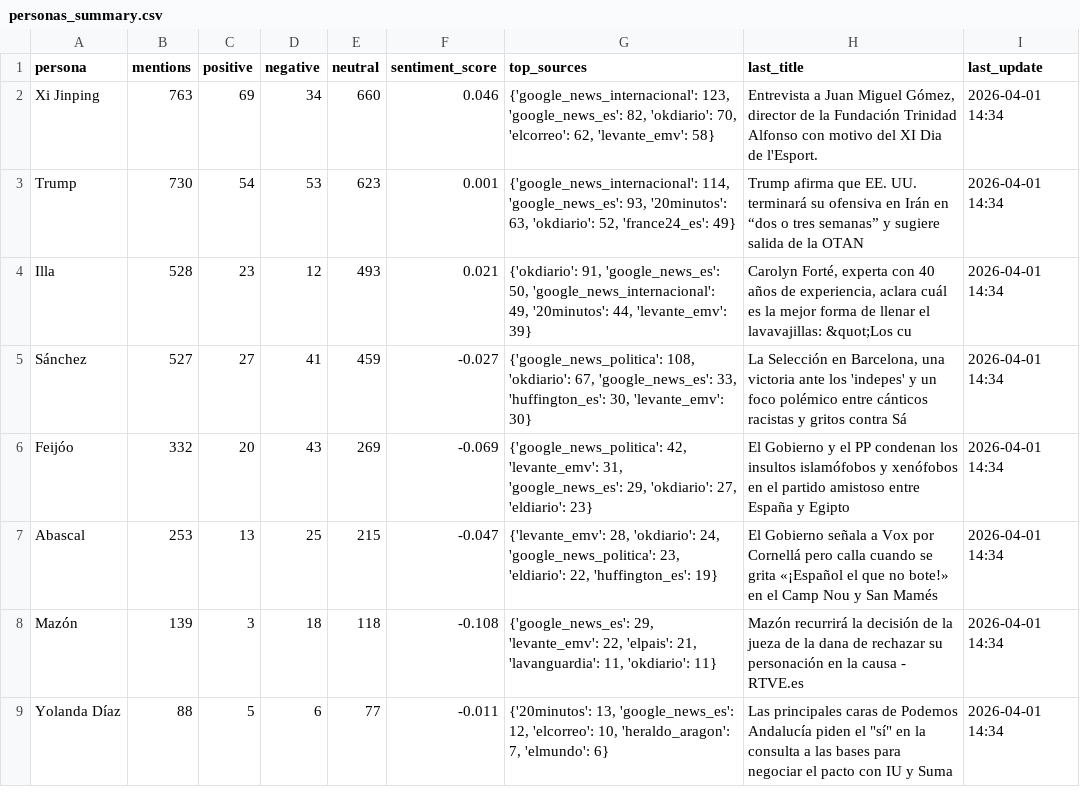
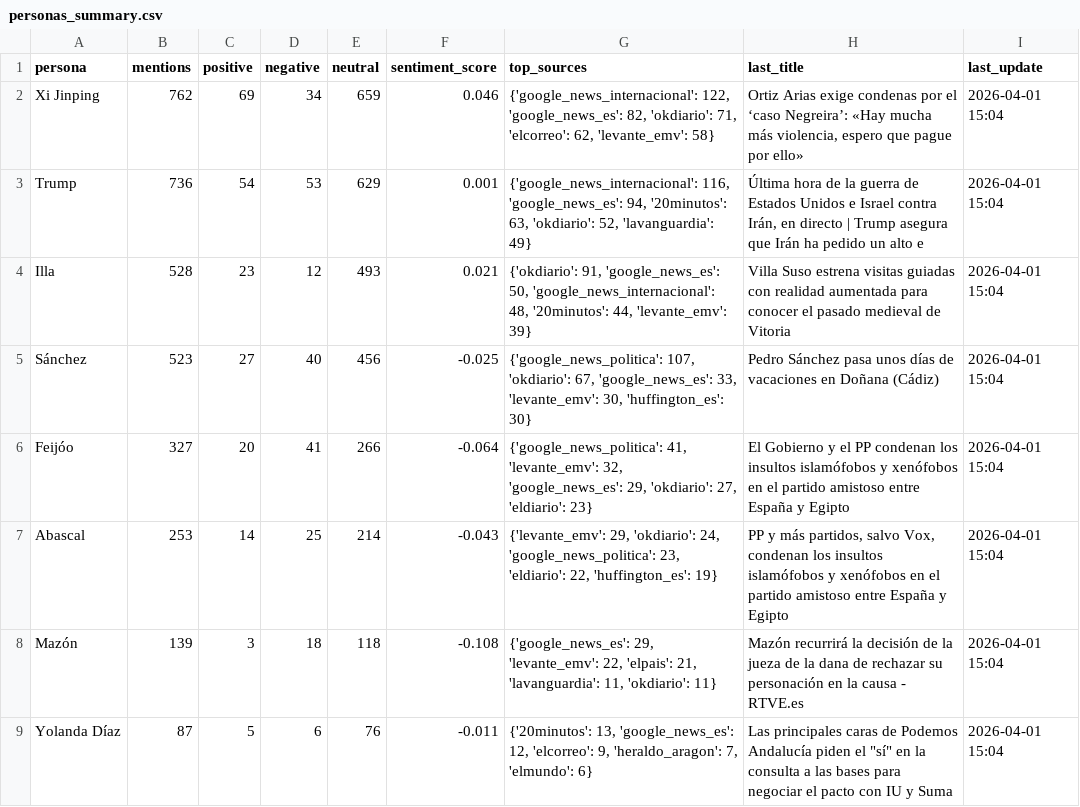
Before and after one commit to mcasrom/narrative-radar, a CSV file: data/processed/personas_summary.csv, drawn as a sheet; only a part is shown; the diff covers the shown part only.

```diff
--- a/data/processed/personas_summary.csv
+++ b/data/processed/personas_summary.csv
@@ -1,9 +1,9 @@
 persona,mentions,positive,negative,neutral,sentiment_score,top_sources,last_title,last_update
-Xi Jinping,763,69,34,660,0.046,"{'google_news_internacional': 123, 'google_news_es': 82, 'okdiario': 70, 'elcorreo': 62, 'levante_emv': 58}","Entrevista a Juan Miguel Gómez, director de la Fundación Trinidad Alfonso con motivo del XI Dia de l'Esport.",2026-04-01 14:34
-Trump,730,54,53,623,0.001,"{'google_news_internacional': 114, 'google_news_es': 93, '20minutos': 63, 'okdiario': 52, 'france24_es': 49}",Trump afirma que EE. UU. terminará su ofensiva en Irán en “dos o tres semanas” y sugiere salida de la OTAN,2026-04-01 14:34
-Illa,528,23,12,493,0.021,"{'okdiario': 91, 'google_news_es': 50, 'google_news_internacional': 49, '20minutos': 44, 'levante_emv': 39}","Carolyn Forté, experta con 40 años de experiencia, aclara cuál es la mejor forma de llenar el lavavajillas: &quot;Los cu",2026-04-01 14:34
-Sánchez,527,27,41,459,-0.027,"{'google_news_politica': 108, 'okdiario': 67, 'google_news_es': 33, 'huffington_es': 30, 'levante_emv': 30}","La Selección en Barcelona, una victoria ante los 'indepes' y un foco polémico entre cánticos racistas y gritos contra Sá",2026-04-01 14:34
-Feijóo,332,20,43,269,-0.069,"{'google_news_politica': 42, 'levante_emv': 31, 'google_news_es': 29, 'okdiario': 27, 'eldiario': 23}",El Gobierno y el PP condenan los insultos islamófobos y xenófobos en el partido amistoso entre España y Egipto,2026-04-01 14:34
-Abascal,253,13,25,215,-0.047,"{'levante_emv': 28, 'okdiario': 24, 'google_news_politica': 23, 'eldiario': 22, 'huffington_es': 19}",El Gobierno señala a Vox por Cornellá pero calla cuando se grita «¡Español el que no bote!» en el Camp Nou y San Mamés,2026-04-01 14:34
-Mazón,139,3,18,118,-0.108,"{'google_news_es': 29, 'levante_emv': 22, 'elpais': 21, 'lavanguardia': 11, 'okdiario': 11}",Mazón recurrirá la decisión de la jueza de la dana de rechazar su personación en la causa - RTVE.es,2026-04-01 14:34
-Yolanda Díaz,88,5,6,77,-0.011,"{'20minutos': 13, 'google_news_es': 12, 'elcorreo': 10, 'heraldo_aragon': 7, 'elmundo': 6}","Las principales caras de Podemos Andalucía piden el ""sí"" en la consulta a las bases para negociar el pacto con IU y Suma",2026-04-01 14:34
+Xi Jinping,762,69,34,659,0.046,"{'google_news_internacional': 122, 'google_news_es': 82, 'okdiario': 71, 'elcorreo': 62, 'levante_emv': 58}","Ortiz Arias exige condenas por el ‘caso Negreira’: «Hay mucha más violencia, espero que pague por ello»",2026-04-01 15:04
+Trump,736,54,53,629,0.001,"{'google_news_internacional': 116, 'google_news_es': 94, '20minutos': 63, 'okdiario': 52, 'lavanguardia': 49}","Última hora de la guerra de Estados Unidos e Israel contra Irán, en directo | Trump asegura que Irán ha pedido un alto e",2026-04-01 15:04
+Illa,528,23,12,493,0.021,"{'okdiario': 91, 'google_news_es': 50, 'google_news_internacional': 48, '20minutos': 44, 'levante_emv': 39}",Villa Suso estrena visitas guiadas con realidad aumentada para conocer el pasado medieval de Vitoria,2026-04-01 15:04
+Sánchez,523,27,40,456,-0.025,"{'google_news_politica': 107, 'okdiario': 67, 'google_news_es': 33, 'levante_emv': 30, 'huffington_es': 30}",Pedro Sánchez pasa unos días de vacaciones en Doñana (Cádiz),2026-04-01 15:04
+Feijóo,327,20,41,266,-0.064,"{'google_news_politica': 41, 'levante_emv': 32, 'google_news_es': 29, 'okdiario': 27, 'eldiario': 23}",El Gobierno y el PP condenan los insultos islamófobos y xenófobos en el partido amistoso entre España y Egipto,2026-04-01 15:04
+Abascal,253,14,25,214,-0.043,"{'levante_emv': 29, 'okdiario': 24, 'google_news_politica': 23, 'eldiario': 22, 'huffington_es': 19}","PP y más partidos, salvo Vox, condenan los insultos islamófobos y xenófobos en el partido amistoso entre España y Egipto",2026-04-01 15:04
+Mazón,139,3,18,118,-0.108,"{'google_news_es': 29, 'levante_emv': 22, 'elpais': 21, 'lavanguardia': 11, 'okdiario': 11}",Mazón recurrirá la decisión de la jueza de la dana de rechazar su personación en la causa - RTVE.es,2026-04-01 15:04
+Yolanda Díaz,87,5,6,76,-0.011,"{'20minutos': 13, 'google_news_es': 12, 'elcorreo': 9, 'heraldo_aragon': 7, 'elmundo': 6}","Las principales caras de Podemos Andalucía piden el ""sí"" en la consulta a las bases para negociar el pacto con IU y Suma",2026-04-01 15:04
```
Also changed, not shown: 33 edited cells elsewhere in this file, data/processed/actors_network.csv, data/processed/agenda_score.csv, 27 other files.
